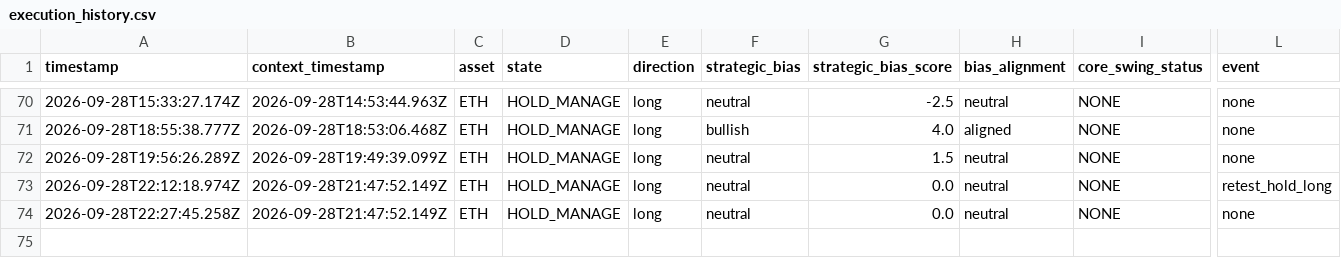
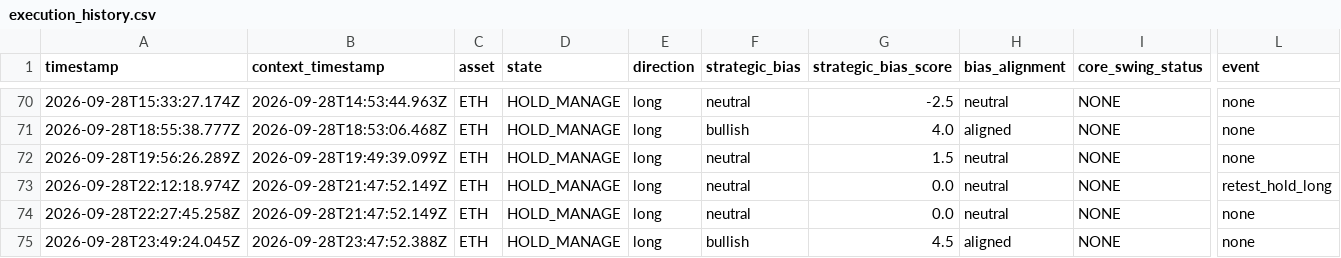
Before and after one commit to themooje412/btc-market-data-collector, a CSV file: assets/eth/execution_history.csv, drawn as a sheet; only a part is shown, gaps mark what is left out; rows hold the shown columns only; the diff names each change by its address in the sheet, - before the commit and + after, or states it on an @@ line.

```diff
--- a/assets/eth/execution_history.csv
+++ b/assets/eth/execution_history.csv
+row 75: 2026-09-28T23:49:24.045Z | 2026-09-28T23:47:52.388Z | ETH | HOLD_MANAGE | long | bullish | 4.5 | aligned | NONE | none
```
Also changed, not shown: assets/sol/execution_history.csv, 11 other files.
